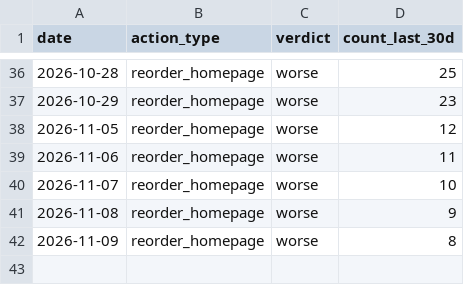
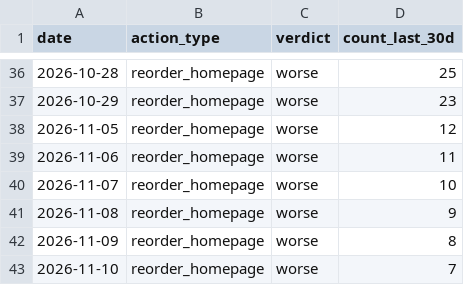
Before and after one commit to kiy-art/ddd, a CSV file: docs/knowledge/auto_pdca_ledger.csv, drawn as a sheet; only a part is shown, gaps mark what is left out.

```diff
--- a/docs/knowledge/auto_pdca_ledger.csv
+++ b/docs/knowledge/auto_pdca_ledger.csv
@@ -42 +42,2 @@ date,action_type,verdict,count_last_30d
 2026-11-09,reorder_homepage,worse,8
+2026-11-10,reorder_homepage,worse,7
```
Also changed, not shown: docs/knowledge/kpi_ledger.csv, docs/knowledge/market_ledger.csv, 1 other file.
